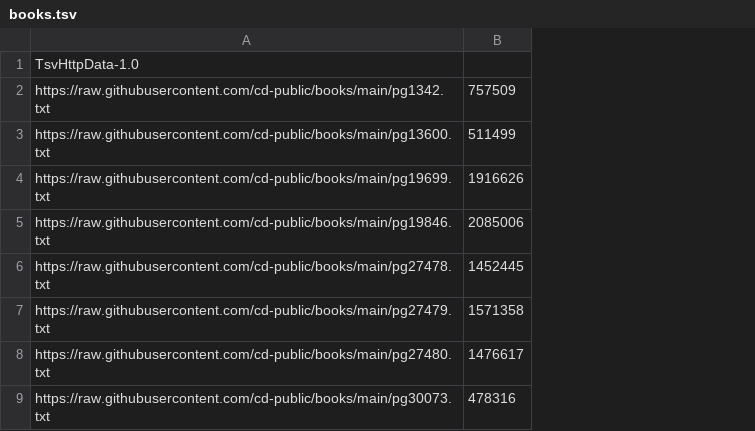
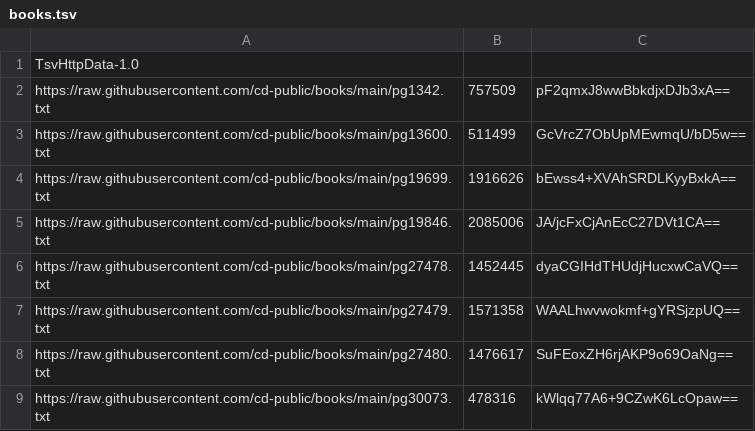
Before and after one commit to MADeVaney/tsv_things, a TSV file: books.tsv, drawn as a sheet; only a part is shown; the diff names each change by its address in the sheet, - before the commit and + after, or states it on an @@ line.

```diff
--- a/books.tsv
+++ b/books.tsv
+column C, rows 2-9: pF2qmxJ8wwBbkdjxDJb3xA== | GcVrcZ7ObUpMEwmqU/bD5w== | bEwss4+XVAhSRDLKyyBxkA== | JA/jcFxCjAnEcC27DVt1CA== | dyaCGIHdTHUdjHucxwCaVQ== | WAALhwvwokmf+gYRSjzpUQ== | SuFEoxZH6rjAKP9o69OaNg== | kWlqq77A6+9CZwK6LcOpaw==
```
Also changed, not shown: 1 other file.
